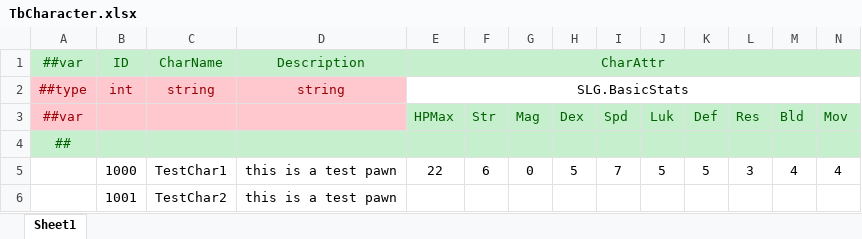
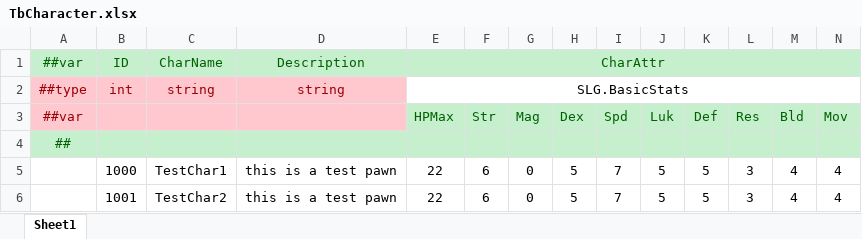
Before and after one commit to SunHe-1992/SunHeSLGConfigs, an Excel workbook: Datas/TbCharacter.xlsx, sheet Sheet1, drawn as a sheet; values as stored, in another font and other column widths than the file's, no borders; removed rows and columns are numbered as before the commit, all else as after; the diff names each change by its address in the sheet, - before the commit and + after, or states it on an @@ line.

```diff
--- a/Datas/TbCharacter.xlsx (sheet Sheet1)
+++ b/Datas/TbCharacter.xlsx (sheet Sheet1)
-row 6:  | 1001 | TestChar2 | this is a test pawn
+row 6:  | 1001 | TestChar2 | this is a test pawn | 22 | 6 | 0 | 5 | 7 | 5 | 5 | 3 | 4 | 4
```
Also changed, not shown: Datas/Defines/__enums__.xlsx, Datas/Defines/__tables__.xlsx, 2 other files.
